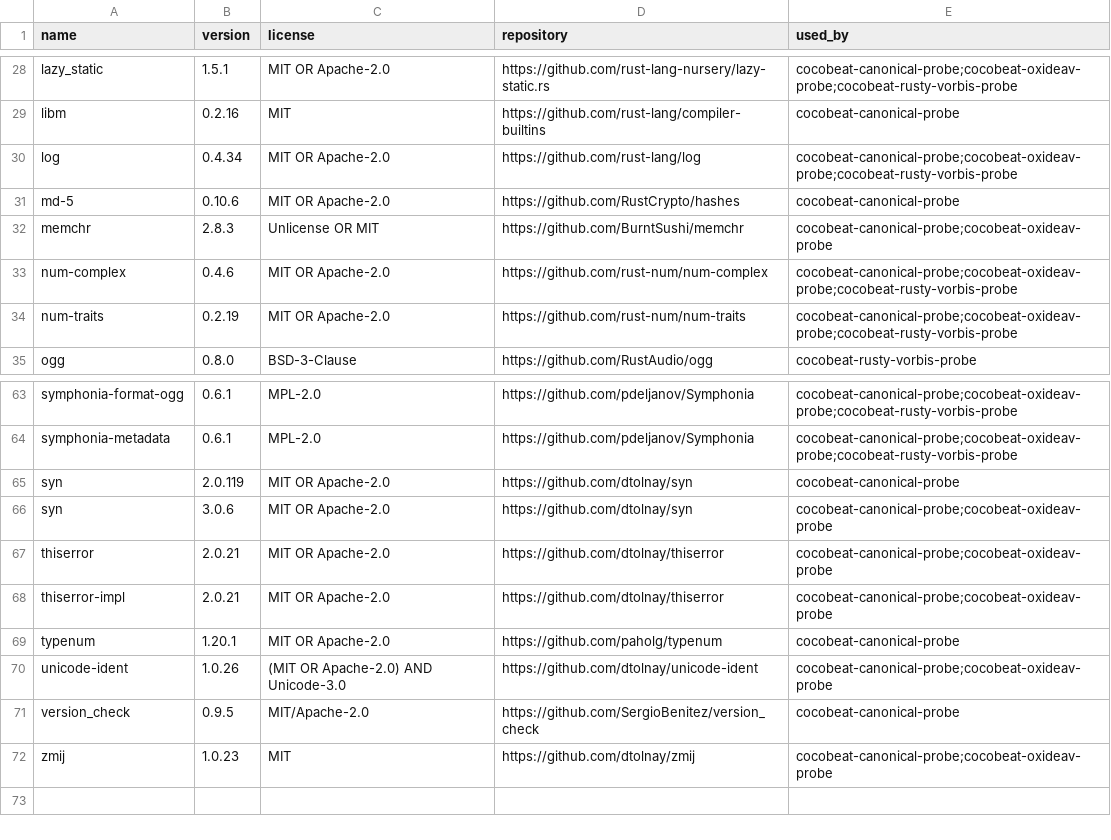
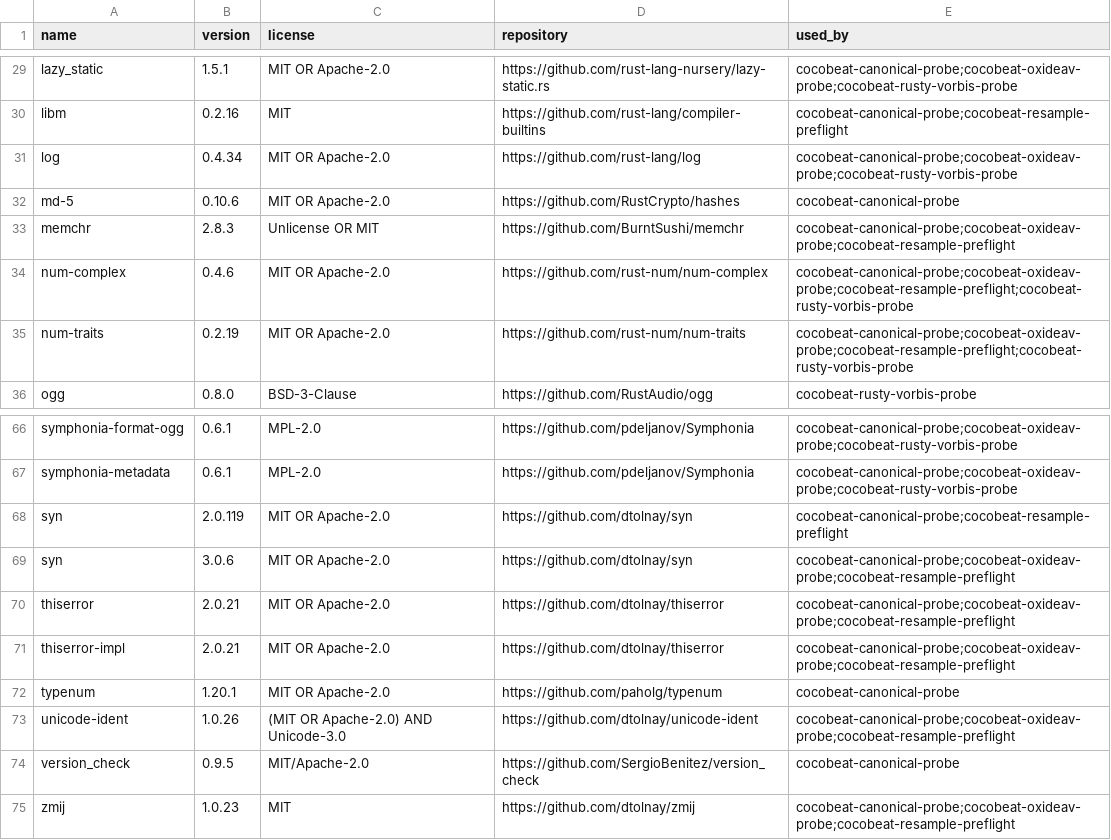
Before and after one commit to Xarth-Mai/CoCoBeat, a CSV file: licenses/CANONICAL_PROBE_DEPENDENCIES.csv, drawn as a sheet; only a part is shown, gaps mark what is left out; addresses are those after the commit; the diff covers the shown part only; the diff names each change by its address in the sheet, - before the commit and + after, or states it on an @@ line.

Commit message:
test(audio): verify long inputs seek boundaries and resampling
Preserve reproducible synthetic codec and resampler probes with source hashes.
Record Rusty signal-quality failure separately from structural results and
limit seek workaround evidence to the tested Vorbis block configuration.

```diff
--- a/licenses/CANONICAL_PROBE_DEPENDENCIES.csv
+++ b/licenses/CANONICAL_PROBE_DEPENDENCIES.csv
-E30 (used_by): cocobeat-canonical-probe
+E30 (used_by): cocobeat-canonical-probe;cocobeat-resample-preflight
-E33 (used_by): cocobeat-canonical-probe;cocobeat-oxideav-probe
+E33 (used_by): cocobeat-canonical-probe;cocobeat-oxideav-probe;cocobeat-resample-preflight
-E34:E35 (used_by): cocobeat-canonical-probe;cocobeat-oxideav-probe;cocobeat-rusty-vorbis-probe
+E34:E35 (used_by): cocobeat-canonical-probe;cocobeat-oxideav-probe;cocobeat-resample-preflight;cocobeat-rusty-vorbis-probe
-E68 (used_by): cocobeat-canonical-probe
+E68 (used_by): cocobeat-canonical-probe;cocobeat-resample-preflight
-E69:E71 (used_by): cocobeat-canonical-probe;cocobeat-oxideav-probe
+E69:E71 (used_by): cocobeat-canonical-probe;cocobeat-oxideav-probe;cocobeat-resample-preflight
-E73 (used_by): cocobeat-canonical-probe;cocobeat-oxideav-probe
+E73 (used_by): cocobeat-canonical-probe;cocobeat-oxideav-probe;cocobeat-resample-preflight
-E75 (used_by): cocobeat-canonical-probe;cocobeat-oxideav-probe
+E75 (used_by): cocobeat-canonical-probe;cocobeat-oxideav-probe;cocobeat-resample-preflight
```
Also changed, not shown: 3 added rows and 23 edited cells elsewhere in this file, 15 other files.
